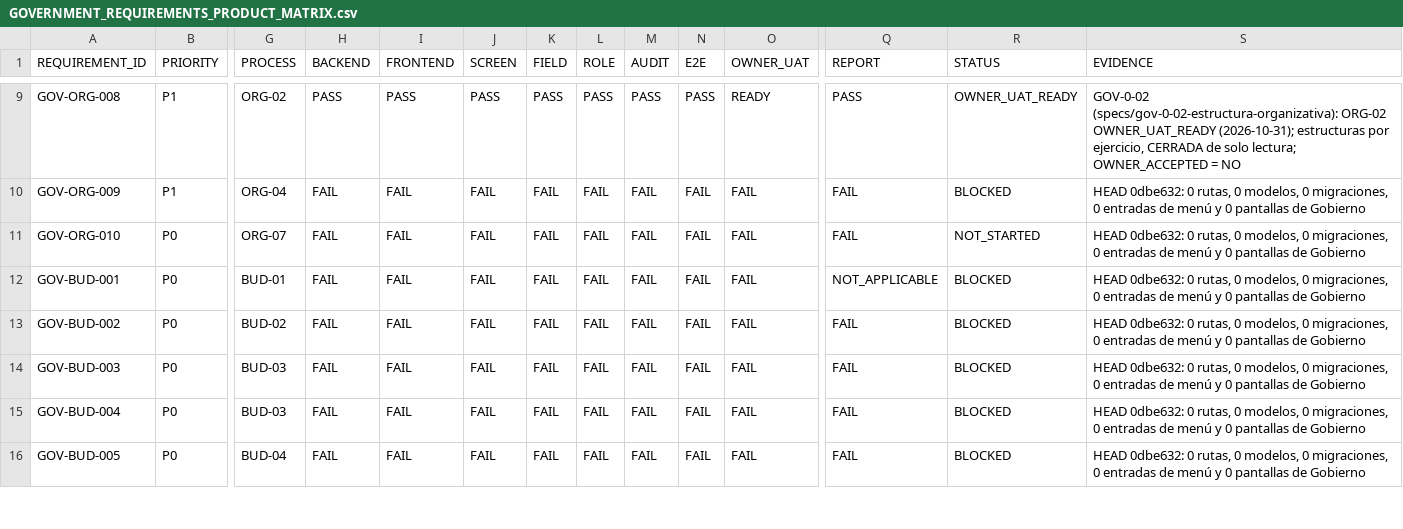
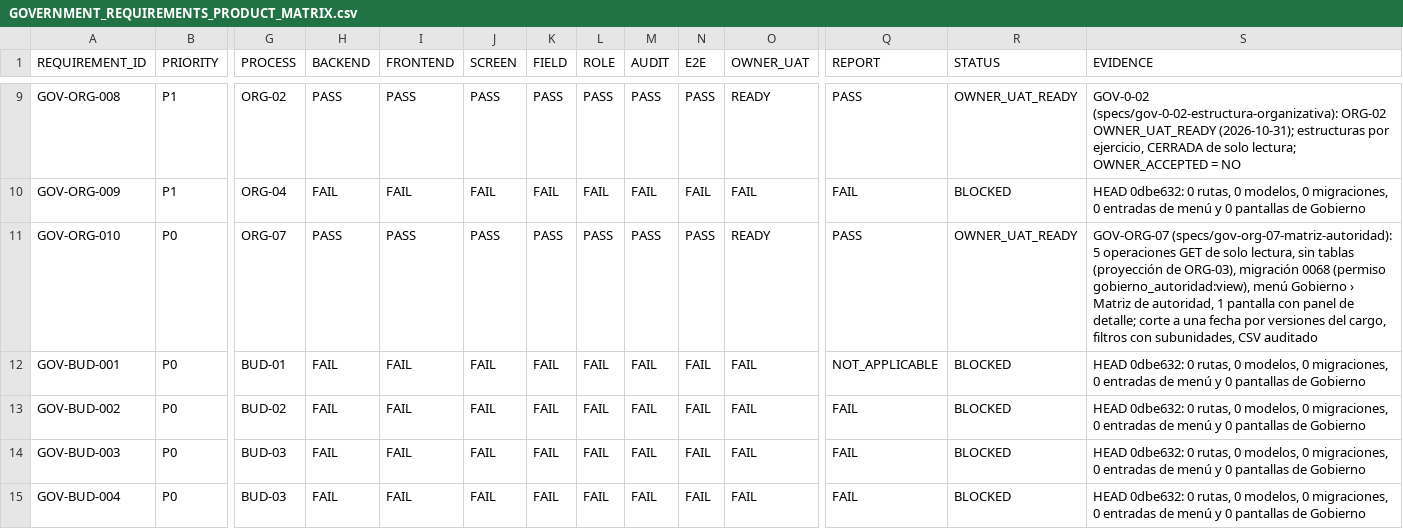
Before and after one commit to dvconsultores/kontrol, a CSV file: docs/roadmap/government-product-completeness/GOVERNMENT_REQUIREMENTS_PRODUCT_MATRIX.csv, drawn as a sheet; only a part is shown, gaps mark what is left out; the shorter side is filled out with more unchanged rows; the diff names each change by its address in the sheet, - before the commit and + after, or states it on an @@ line.

```diff
--- a/docs/roadmap/government-product-completeness/GOVERNMENT_REQUIREMENTS_PRODUCT_MATRIX.csv
+++ b/docs/roadmap/government-product-completeness/GOVERNMENT_REQUIREMENTS_PRODUCT_MATRIX.csv
-H11 (BACKEND): FAIL
+H11 (BACKEND): PASS
-I11 (FRONTEND): FAIL
+I11 (FRONTEND): PASS
-J11 (SCREEN): FAIL
+J11 (SCREEN): PASS
-K11 (FIELD): FAIL
+K11 (FIELD): PASS
-L11 (ROLE): FAIL
+L11 (ROLE): PASS
-M11 (AUDIT): FAIL
+M11 (AUDIT): PASS
-N11 (E2E): FAIL
+N11 (E2E): PASS
-O11 (OWNER_UAT): FAIL
+O11 (OWNER_UAT): READY
-Q11 (REPORT): FAIL
+Q11 (REPORT): PASS
-R11 (STATUS): NOT_STARTED
+R11 (STATUS): OWNER_UAT_READY
-S11 (EVIDENCE): HEAD 0dbe632: 0 rutas, 0 modelos, 0 migraciones, 0 entradas de menú y 0 pantallas de Gobierno
+S11 (EVIDENCE): GOV-ORG-07 (specs/gov-org-07-matriz-autoridad): 5 operaciones GET de solo lectura, sin tablas (proyección de ORG-03), migración 0068 (permiso gobierno_autoridad:view), menú Gobierno › Matriz de autoridad, 1 pantalla con panel de detalle; corte a una fecha por versiones del cargo, filtros con subunidades, CSV auditado
```
Also changed, not shown: docs/roadmap/government-product-completeness/GOVERNMENT_PRODUCT_COMPLETENESS_MATRIX.csv, 44 other files.
